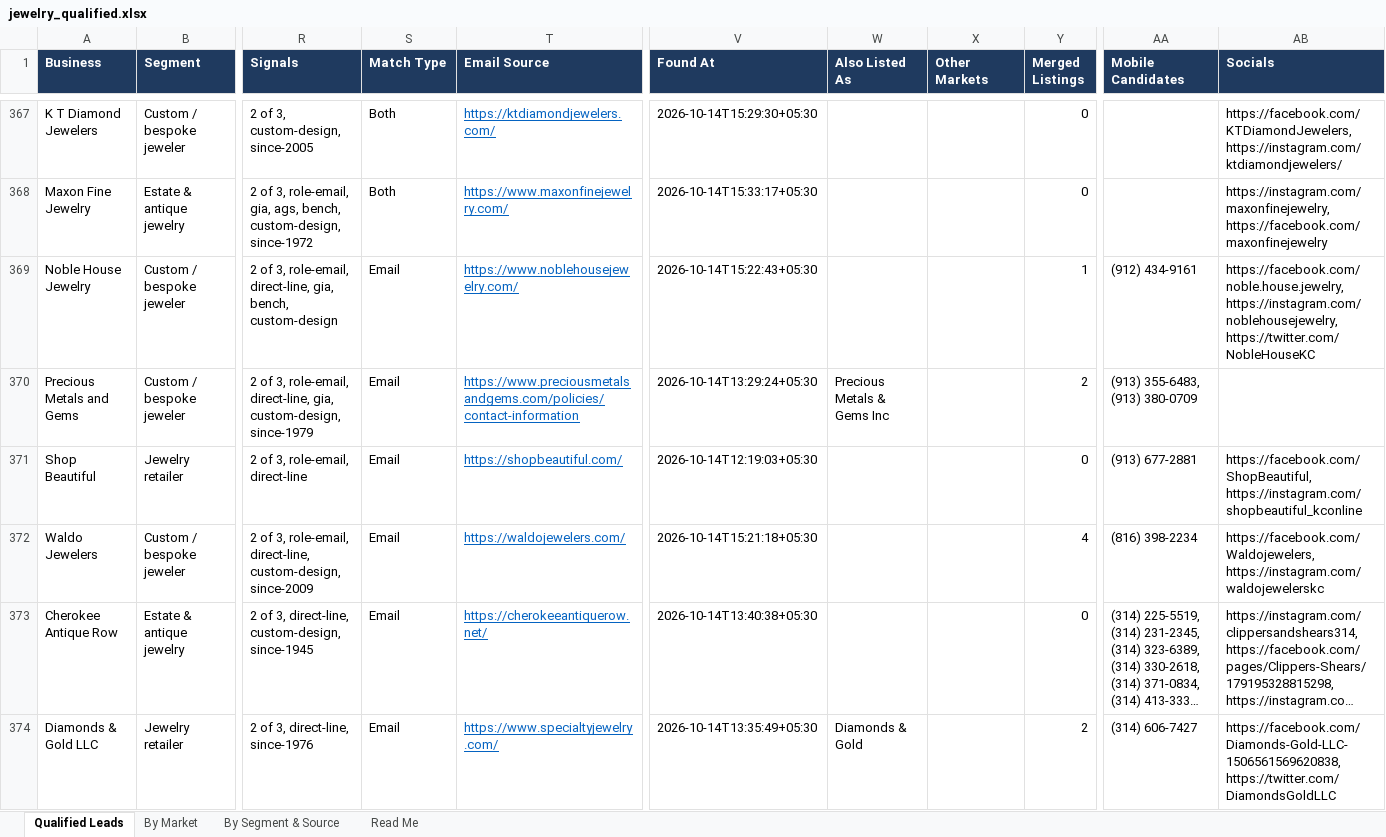
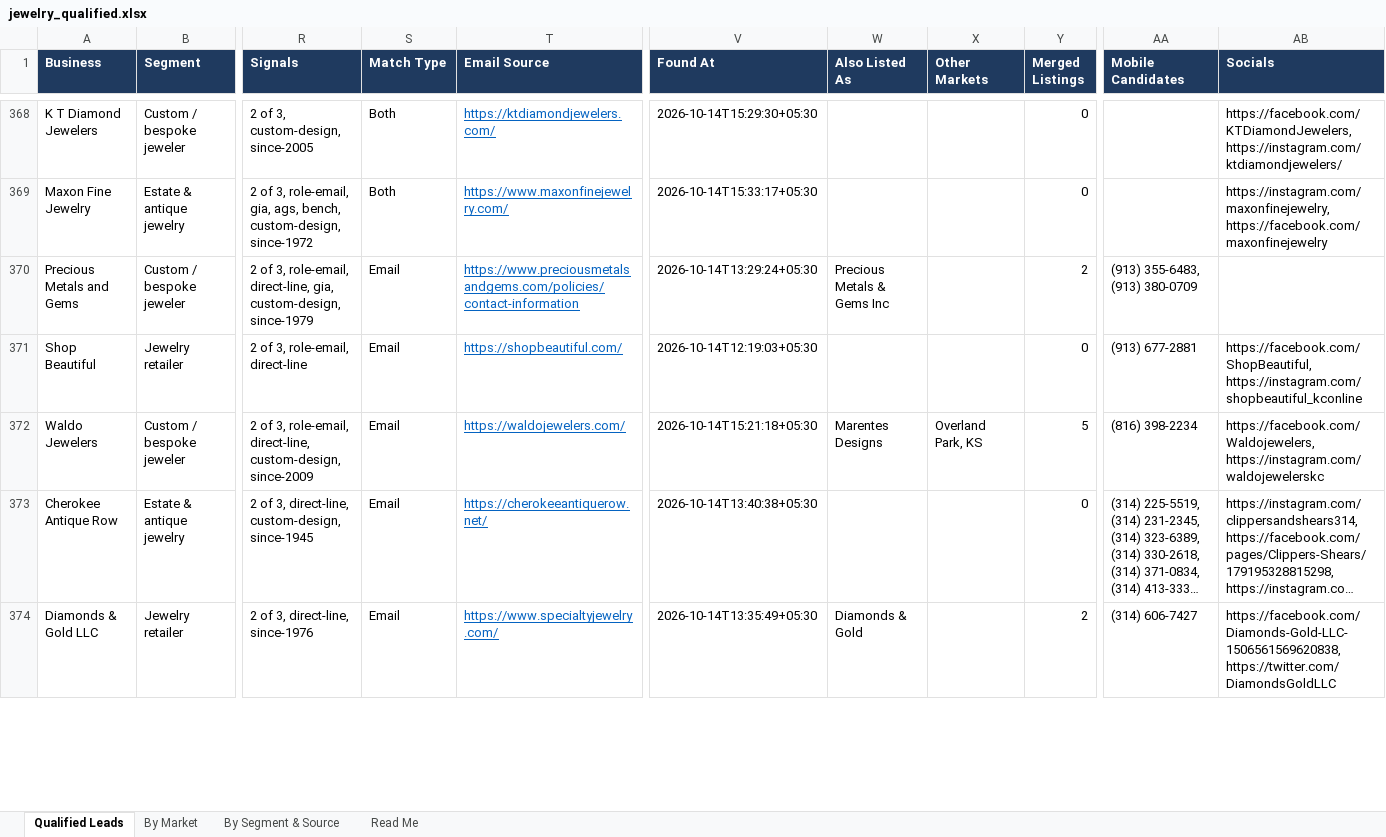
Before and after one commit to riyaansheth/claude-cloud, an Excel workbook: leadrun_jewelry/jewelry_qualified.xlsx, sheet Qualified Leads, drawn as a sheet; only a part is shown, gaps mark what is left out; long unchanged cells end in …; values as stored, in another font and other column widths than the file's, no borders; removed rows and columns are numbered as before the commit, all else as after; rows hold the shown columns only; the diff covers the shown part only; the diff names each change by its address in the sheet, - before the commit and + after, or states it on an @@ line.

```diff
--- a/leadrun_jewelry/jewelry_qualified.xlsx (sheet Qualified Leads)
+++ b/leadrun_jewelry/jewelry_qualified.xlsx (sheet Qualified Leads)
-row 369: Noble House Jewelry | Custom / bespoke jeweler | 2 of 3, role-email, direct-line, gia, bench, custom-design | Email | https://www.noblehousejewelry.com/ | 2026-10-14T15:22:43+05:30 |  |  | 1 | (912) 434-9161 | https://facebook.com/noble.house.jewelry, https://instagram.com/noblehousejewelry, https://twitter.com/NobleHouseKC
-W372 (Also Listed As): (empty)
+W372 (Also Listed As): Marentes Designs
-X372 (Other Markets): (empty)
+X372 (Other Markets): Overland Park, KS
-Y372 (Merged Listings): 4
+Y372 (Merged Listings): 5
```
Also changed, not shown: 7 added rows and 25 edited cells elsewhere in this sheet, sheet By Market, sheet By Segment & Source, sheet Read Me, 3 other files.
